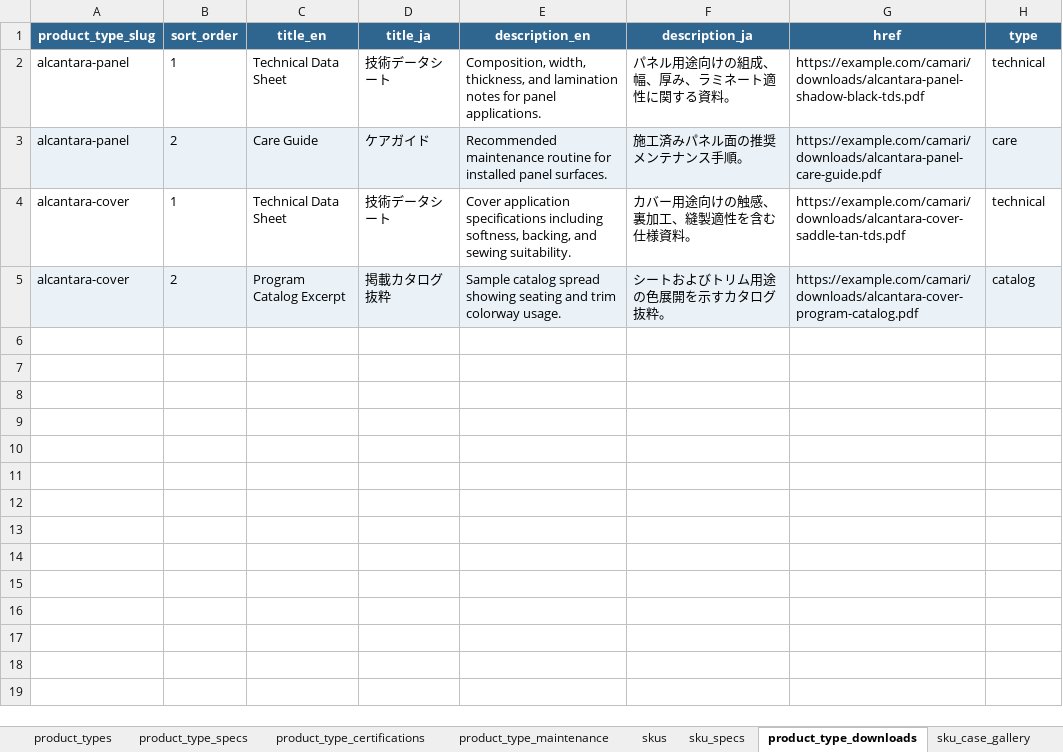
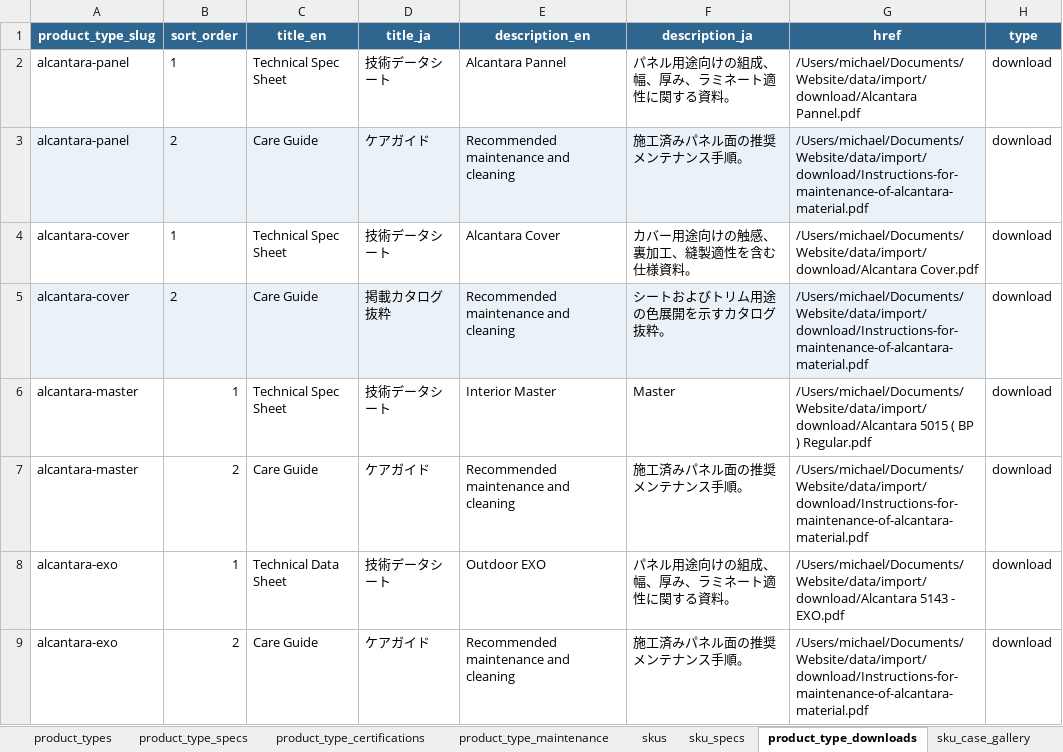
Before and after one commit to Michaelliu0102/camari-japan-website, an Excel workbook: data/import/alcantara/alcantara.xlsx, sheet product_type_downloads, drawn as a sheet; only a part is shown; values as stored, in another font and other column widths than the file's, no borders; the diff covers the shown part only; the diff names each change by its address in the sheet, - before the commit and + after, or states it on an @@ line.

```diff
--- a/data/import/alcantara/alcantara.xlsx (sheet product_type_downloads)
+++ b/data/import/alcantara/alcantara.xlsx (sheet product_type_downloads)
-C2 (title_en): Technical Data Sheet
+C2 (title_en): Technical Spec Sheet
-E2 (description_en): Composition, width, thickness, and lamination notes for panel applications.
+E2 (description_en): Alcantara Pannel
-G2 (href): https://example.com/camari/downloads/alcantara-panel-shadow-black-tds.pdf
+G2 (href): /Users/michael/Documents/Website/data/import/download/Alcantara Pannel.pdf
-H2 (type): technical
+H2 (type): download
-E3 (description_en): Recommended maintenance routine for installed panel surfaces.
+E3 (description_en): Recommended maintenance and cleaning
-G3 (href): https://example.com/camari/downloads/alcantara-panel-care-guide.pdf
+G3 (href): /Users/michael/Documents/Website/data/import/download/Instructions-for-maintenance-of-alcantara-material.pdf
-H3 (type): care
+H3 (type): download
-H3 fill: #EAF1F7
+H3 fill: none
-C4 (title_en): Technical Data Sheet
+C4 (title_en): Technical Spec Sheet
-E4 (description_en): Cover application specifications including softness, backing, and sewing suitability.
+E4 (description_en): Alcantara Cover
-G4 (href): https://example.com/camari/downloads/alcantara-cover-saddle-tan-tds.pdf
+G4 (href): /Users/michael/Documents/Website/data/import/download/Alcantara Cover.pdf
-H4 (type): technical
+H4 (type): download
-C5 (title_en): Program Catalog Excerpt
+C5 (title_en): Care Guide
-E5 (description_en): Sample catalog spread showing seating and trim colorway usage.
+E5 (description_en): Recommended maintenance and cleaning
-G5 (href): https://example.com/camari/downloads/alcantara-cover-program-catalog.pdf
+G5 (href): /Users/michael/Documents/Website/data/import/download/Instructions-for-maintenance-of-alcantara-material.pdf
-H5 (type): catalog
+H5 (type): download
-H5 fill: #EAF1F7
+H5 fill: none
+row 6: alcantara-master | 1 | Technical Spec Sheet | 技術データシート | Interior Master | Master | /Users/michael/Documents/Website/data/import/download/Alcantara 5015 ( BP ) Regular.pdf | download
+row 7: alcantara-master | 2 | Care Guide | ケアガイド | Recommended maintenance and cleaning | 施工済みパネル面の推奨メンテナンス手順。 | /Users/michael/Documents/Website/data/import/download/Instructions-for-maintenance-of-alcantara-material.pdf | download
+row 8: alcantara-exo | 1 | Technical Data Sheet | 技術データシート | Outdoor EXO | パネル用途向けの組成、幅、厚み、ラミネート適性に関する資料。 | /Users/michael/Documents/Website/data/import/download/Alcantara 5143 - EXO.pdf | download
+row 9: alcantara-exo | 2 | Care Guide | ケアガイド | Recommended maintenance and cleaning | 施工済みパネル面の推奨メンテナンス手順。 | /Users/michael/Documents/Website/data/import/download/Instructions-for-maintenance-of-alcantara-material.pdf | download
```
Also changed, not shown: 8 added rows elsewhere in this sheet, sheet skus, sheet product_type_specs, sheet product_type_maintenance, sheet product_types, sheet product_type_certifications, 4 other files.
